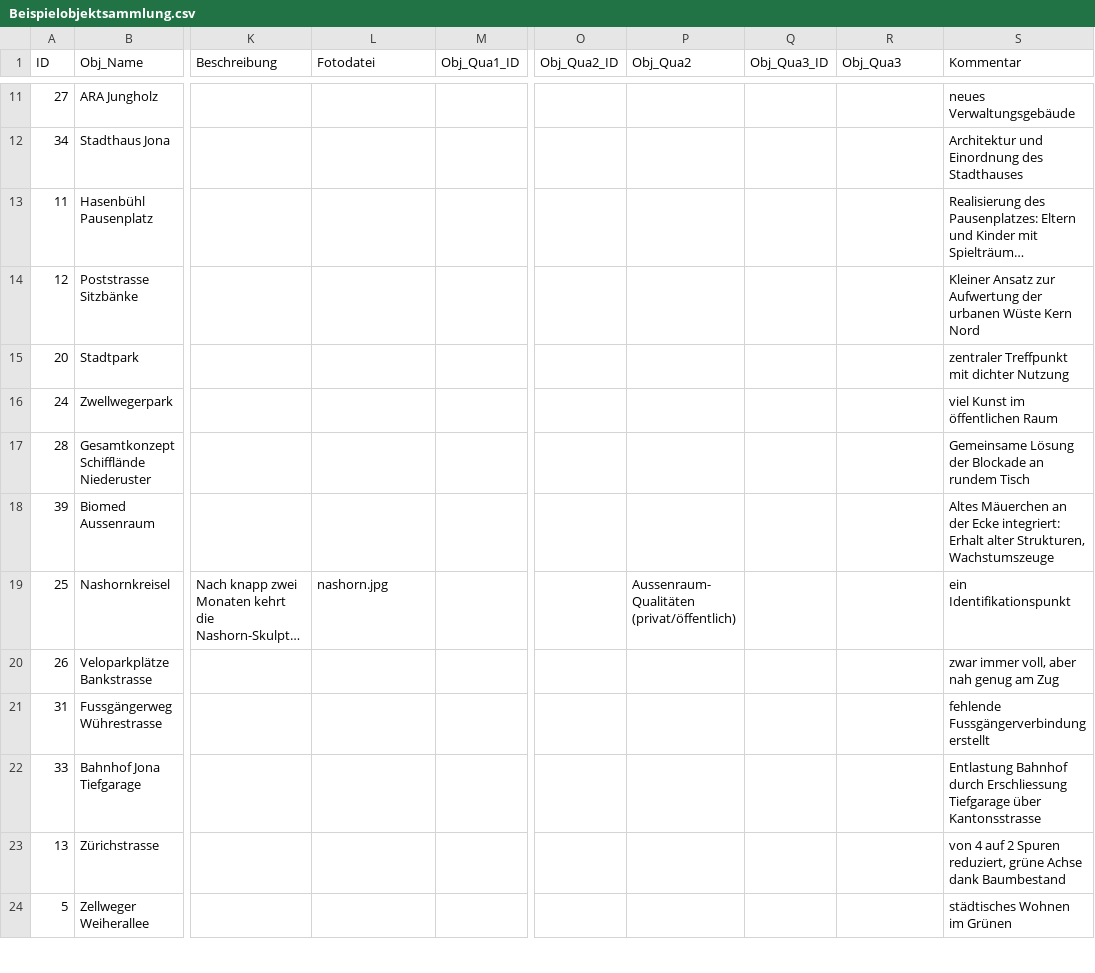
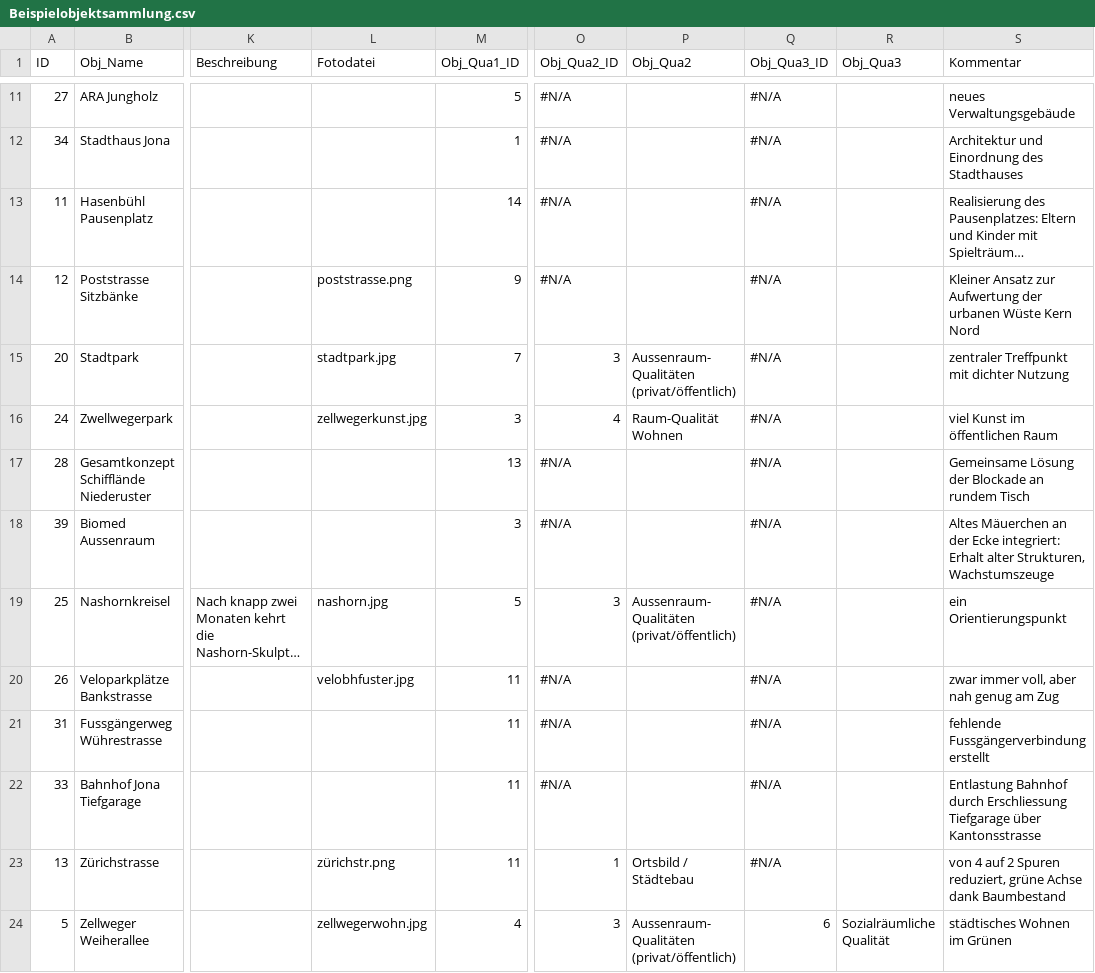
Before and after one commit to aquilo/s5map, a CSV file: Beispielobjektsammlung.csv, drawn as a sheet; only a part is shown, gaps mark what is left out; long unchanged cells end in …; the diff covers the shown part only; the diff names each change by its address in the sheet, - before the commit and + after, or states it on an @@ line.

```diff
--- a/Beispielobjektsammlung.csv
+++ b/Beispielobjektsammlung.csv
-M11 (Obj_Qua1_ID): (empty)
+M11 (Obj_Qua1_ID): 5
-O11:O14 (Obj_Qua2_ID): (empty)
+O11:O14 (Obj_Qua2_ID): #N/A
-Q11:Q23 (Obj_Qua3_ID): (empty)
+Q11:Q23 (Obj_Qua3_ID): #N/A
-M12 (Obj_Qua1_ID): (empty)
+M12 (Obj_Qua1_ID): 1
-M13 (Obj_Qua1_ID): (empty)
+M13 (Obj_Qua1_ID): 14
-L14 (Fotodatei): (empty)
+L14 (Fotodatei): poststrasse.png
-M14 (Obj_Qua1_ID): (empty)
+M14 (Obj_Qua1_ID): 9
-L15 (Fotodatei): (empty)
+L15 (Fotodatei): stadtpark.jpg
-M15 (Obj_Qua1_ID): (empty)
+M15 (Obj_Qua1_ID): 7
-O15 (Obj_Qua2_ID): (empty)
+O15 (Obj_Qua2_ID): 3
-P15 (Obj_Qua2): (empty)
+P15 (Obj_Qua2): Aussenraum- Qualitäten (privat/öffentlich)
-L16 (Fotodatei): (empty)
+L16 (Fotodatei): zellwegerkunst.jpg
-M16 (Obj_Qua1_ID): (empty)
+M16 (Obj_Qua1_ID): 3
-O16 (Obj_Qua2_ID): (empty)
+O16 (Obj_Qua2_ID): 4
-P16 (Obj_Qua2): (empty)
+P16 (Obj_Qua2): Raum-Qualität Wohnen
-M17 (Obj_Qua1_ID): (empty)
+M17 (Obj_Qua1_ID): 13
-O17:O18 (Obj_Qua2_ID): (empty)
+O17:O18 (Obj_Qua2_ID): #N/A
-M18 (Obj_Qua1_ID): (empty)
+M18 (Obj_Qua1_ID): 3
-M19 (Obj_Qua1_ID): (empty)
+M19 (Obj_Qua1_ID): 5
-O19 (Obj_Qua2_ID): (empty)
+O19 (Obj_Qua2_ID): 3
-S19 (Kommentar): ein Identifikationspunkt
+S19 (Kommentar): ein Orientierungspunkt
-L20 (Fotodatei): (empty)
+L20 (Fotodatei): velobhfuster.jpg
-M20:M23 (Obj_Qua1_ID): (empty)
+M20:M23 (Obj_Qua1_ID): 11
-O20:O22 (Obj_Qua2_ID): (empty)
+O20:O22 (Obj_Qua2_ID): #N/A
-L23 (Fotodatei): (empty)
+L23 (Fotodatei): zürichstr.png
-O23 (Obj_Qua2_ID): (empty)
+O23 (Obj_Qua2_ID): 1
-P23 (Obj_Qua2): (empty)
+P23 (Obj_Qua2): Ortsbild / Städtebau
-L24 (Fotodatei): (empty)
+L24 (Fotodatei): zellwegerwohn.jpg
-M24 (Obj_Qua1_ID): (empty)
+M24 (Obj_Qua1_ID): 4
-O24 (Obj_Qua2_ID): (empty)
+O24 (Obj_Qua2_ID): 3
-P24 (Obj_Qua2): (empty)
+P24 (Obj_Qua2): Aussenraum- Qualitäten (privat/öffentlich)
-Q24 (Obj_Qua3_ID): (empty)
+Q24 (Obj_Qua3_ID): 6
-R24 (Obj_Qua3): (empty)
+R24 (Obj_Qua3): Sozialräumliche Qualität
```
Also changed, not shown: 102 edited cells elsewhere in this file, 48 other files.
